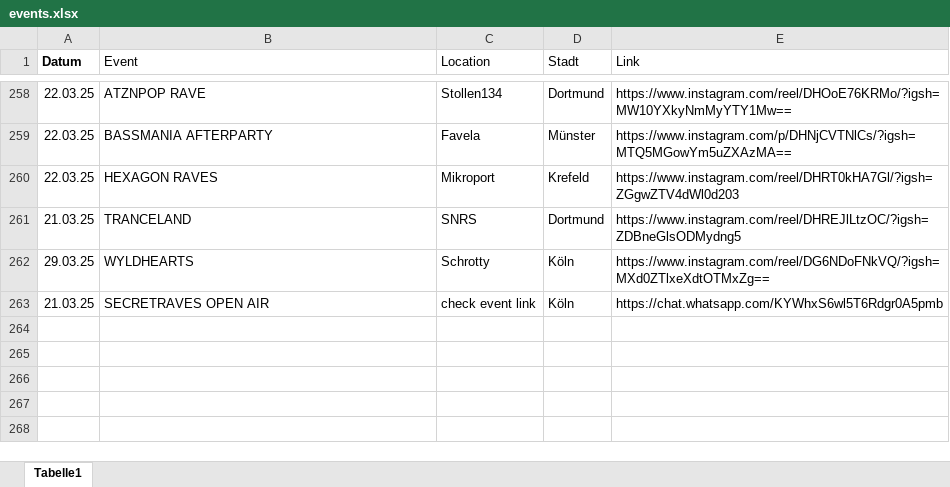
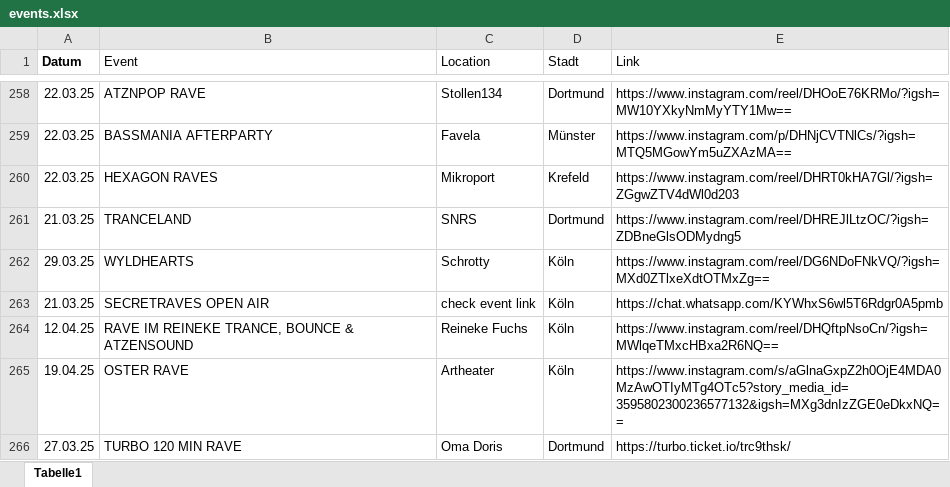
Before and after one commit to rafaelthetrue/rafaelthetrue.github.io, an Excel workbook: events.xlsx, sheet Tabelle1, drawn as a sheet; only a part is shown, gaps mark what is left out; values as stored, in another font and other column widths than the file's, no borders; the diff names each change by its address in the sheet, - before the commit and + after, or states it on an @@ line.

Commit message:
Add files via upload

```diff
--- a/events.xlsx (sheet Tabelle1)
+++ b/events.xlsx (sheet Tabelle1)
+row 264: 12.04.25 | RAVE IM REINEKE TRANCE, BOUNCE & ATZENSOUND | Reineke Fuchs | Köln | https://www.instagram.com/reel/DHQftpNsoCn/?igsh=MWlqeTMxcHBxa2R6NQ==
+row 265: 19.04.25 | OSTER RAVE | Artheater | Köln | https://www.instagram.com/s/aGlnaGxpZ2h0OjE4MDA0MzAwOTIyMTg4OTc5?story_media_id=3595802300236577132&igsh=MXg3dnIzZGE0eDkxNQ==
+row 266: 27.03.25 | TURBO 120 MIN RAVE | Oma Doris | Dortmund | https://turbo.ticket.io/trc9thsk/
```
